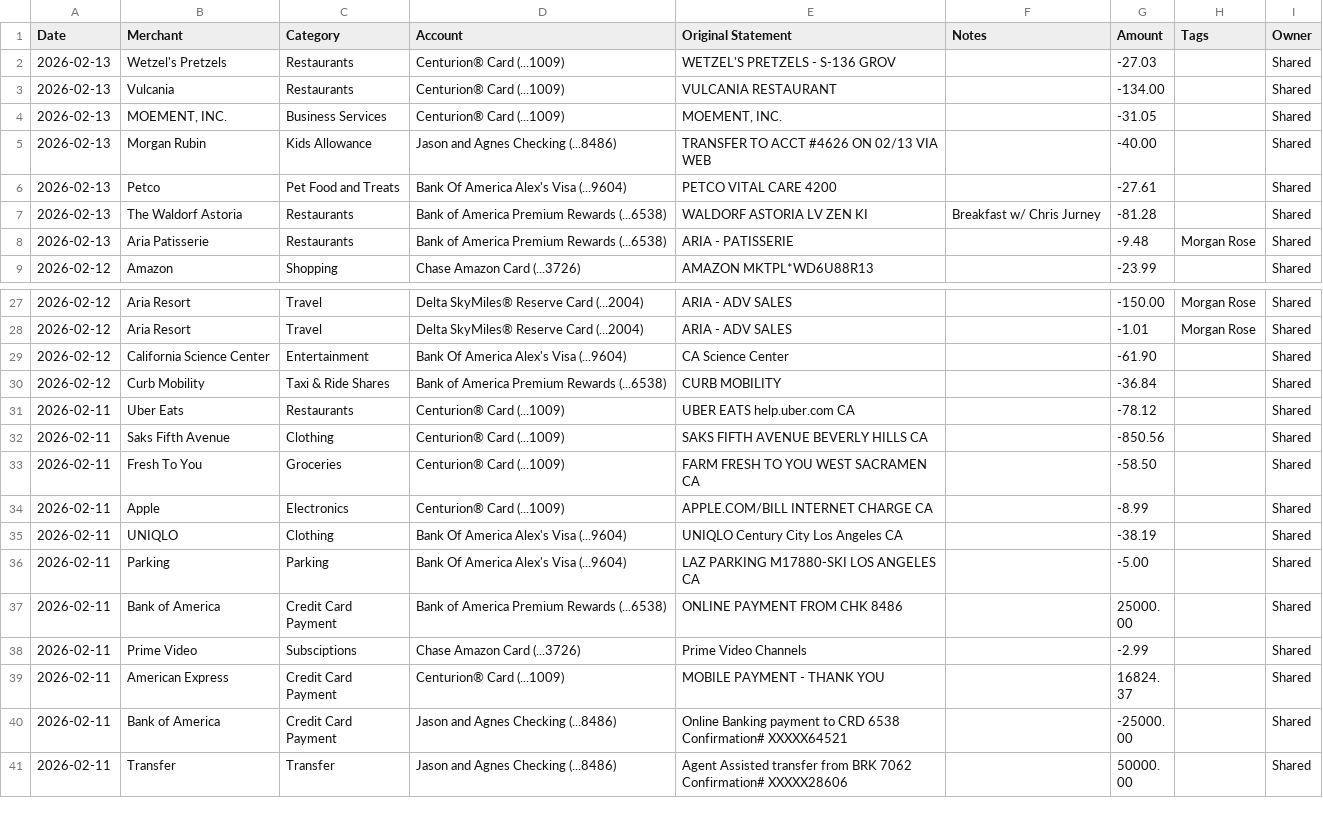
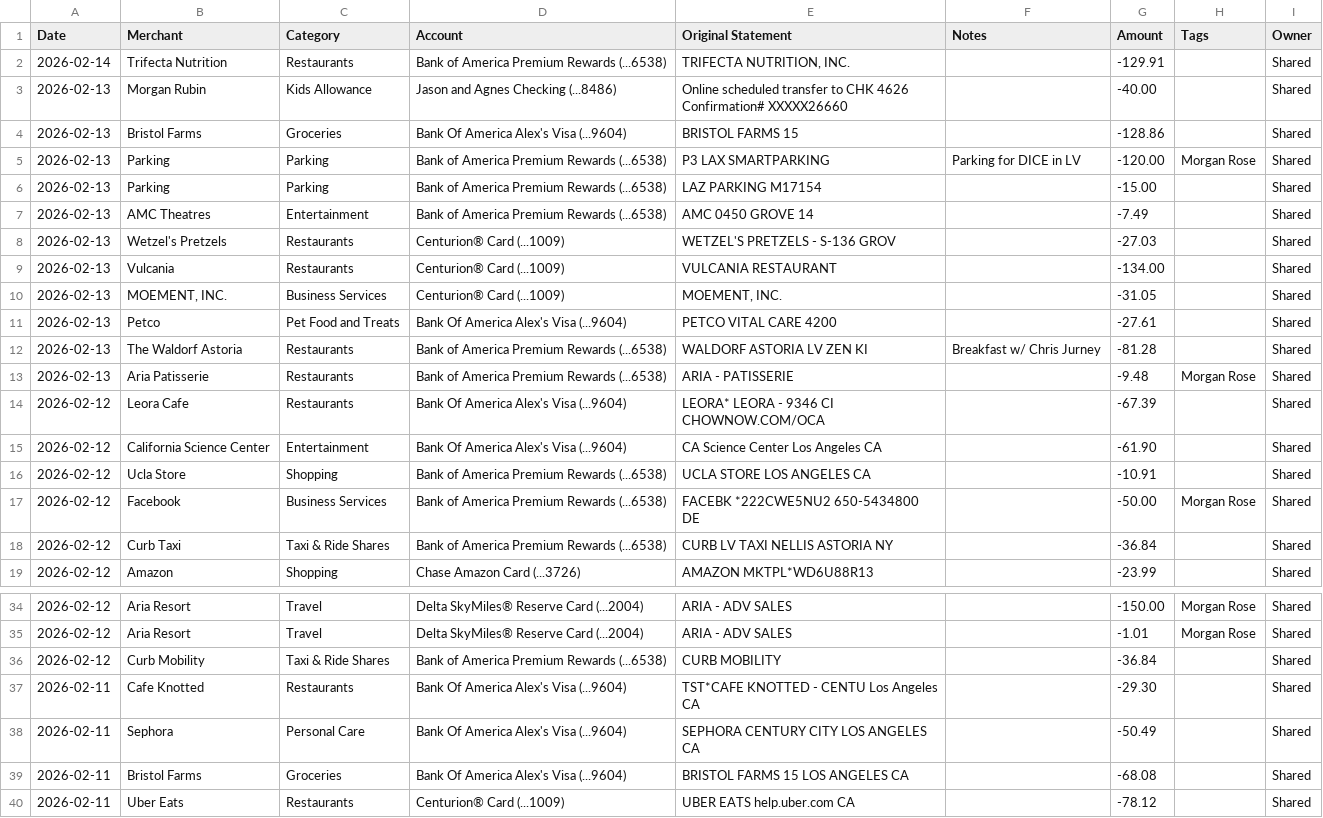
Before and after one commit to jasonrubin666/Financial-Snapshot, a CSV file: Transactions_2026-02-14T11-48-46.csv (was Transactions_2026-02-14T09-45-55.csv), drawn as a sheet; only a part is shown, gaps mark what is left out; the shorter side is filled out with more unchanged rows; removed rows and columns are numbered as before the commit, all else as after; the diff covers the shown part only; the diff names each change by its address in the sheet, - before the commit and + after, or states it on an @@ line.

```diff
--- a/Transactions_2026-02-14T09-45-55.csv
+++ b/Transactions_2026-02-14T11-48-46.csv
+row 2: 2026-02-14 | Trifecta Nutrition | Restaurants | Bank of America Premium Rewards (...6538) | TRIFECTA NUTRITION, INC. |  | -129.91 |  | Shared
+row 3: 2026-02-13 | Morgan Rubin | Kids Allowance | Jason and Agnes Checking (...8486) | Online scheduled transfer to CHK 4626 Confirmation# XXXXX26660 |  | -40.00 |  | Shared
+row 4: 2026-02-13 | Bristol Farms | Groceries | Bank Of America Alex's Visa (...9604) | BRISTOL FARMS 15 |  | -128.86 |  | Shared
+row 5: 2026-02-13 | Parking | Parking | Bank of America Premium Rewards (...6538) | P3 LAX SMARTPARKING | Parking for DICE in LV | -120.00 | Morgan Rose | Shared
+row 6: 2026-02-13 | Parking | Parking | Bank of America Premium Rewards (...6538) | LAZ PARKING M17154 |  | -15.00 |  | Shared
+row 7: 2026-02-13 | AMC Theatres | Entertainment | Bank of America Premium Rewards (...6538) | AMC 0450 GROVE 14 |  | -7.49 |  | Shared
-row 5: 2026-02-13 | Morgan Rubin | Kids Allowance | Jason and Agnes Checking (...8486) | TRANSFER TO ACCT #4626 ON 02/13 VIA WEB |  | -40.00 |  | Shared
+row 14: 2026-02-12 | Leora Cafe | Restaurants | Bank Of America Alex's Visa (...9604) | LEORA* LEORA - 9346 CI CHOWNOW.COM/OCA |  | -67.39 |  | Shared
+row 15: 2026-02-12 | California Science Center | Entertainment | Bank Of America Alex's Visa (...9604) | CA Science Center Los Angeles CA |  | -61.90 |  | Shared
+row 16: 2026-02-12 | Ucla Store | Shopping | Bank of America Premium Rewards (...6538) | UCLA STORE LOS ANGELES CA |  | -10.91 |  | Shared
+row 17: 2026-02-12 | Facebook | Business Services | Bank of America Premium Rewards (...6538) | FACEBK *222CWE5NU2 650-5434800 DE |  | -50.00 | Morgan Rose | Shared
+row 18: 2026-02-12 | Curb Taxi | Taxi & Ride Shares | Bank of America Premium Rewards (...6538) | CURB LV TAXI NELLIS ASTORIA NY |  | -36.84 |  | Shared
-row 29: 2026-02-12 | California Science Center | Entertainment | Bank Of America Alex's Visa (...9604) | CA Science Center |  | -61.90 |  | Shared
+row 37: 2026-02-11 | Cafe Knotted | Restaurants | Bank Of America Alex's Visa (...9604) | TST*CAFE KNOTTED - CENTU Los Angeles CA |  | -29.30 |  | Shared
+row 38: 2026-02-11 | Sephora | Personal Care | Bank Of America Alex's Visa (...9604) | SEPHORA CENTURY CITY LOS ANGELES CA |  | -50.49 |  | Shared
+row 39: 2026-02-11 | Bristol Farms | Groceries | Bank Of America Alex's Visa (...9604) | BRISTOL FARMS 15 LOS ANGELES CA |  | -68.08 |  | Shared
```
Also changed, not shown: 5 removed rows and 16 edited cells elsewhere in this file, budget_limits.csv, 2 other files.
